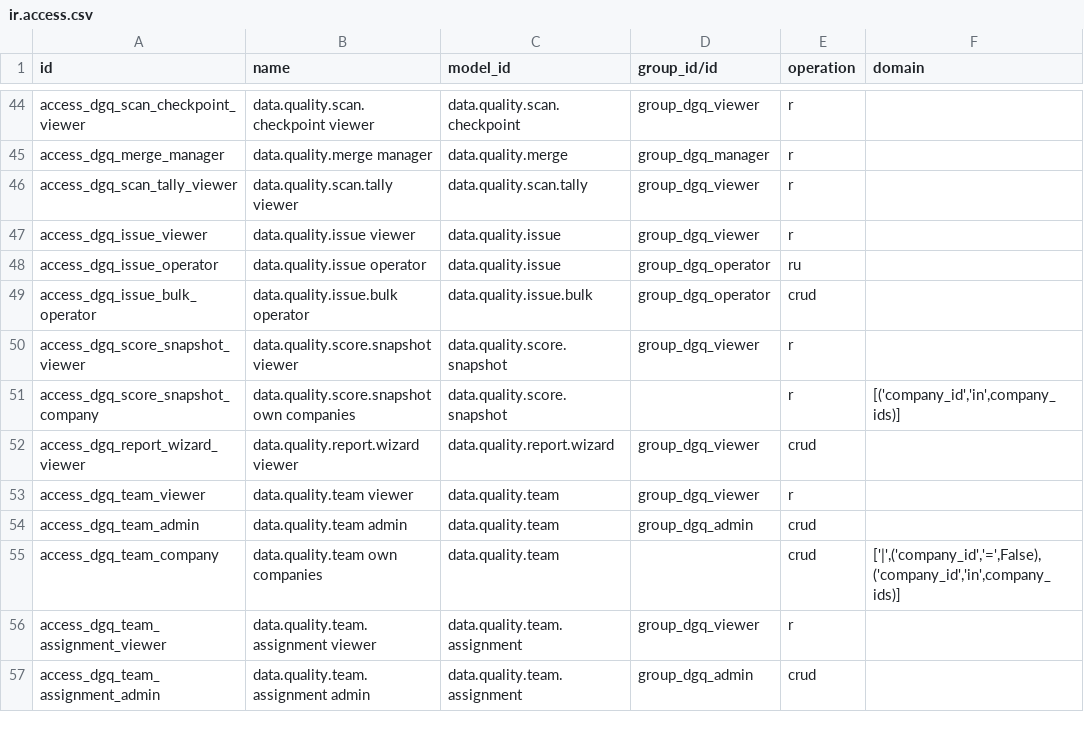
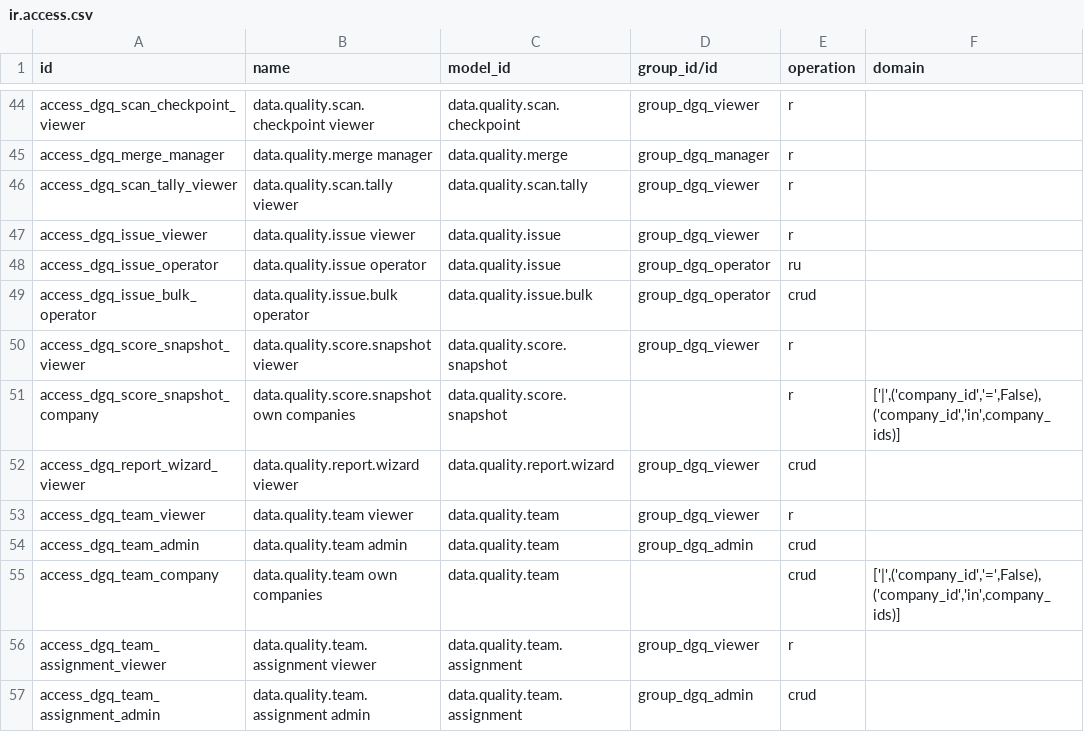
Before and after one commit to duonglong/dummyrepo, a CSV file: data_governance_quality_center_app/security/ir.access.csv, drawn as a sheet; only a part is shown, gaps mark what is left out.

```diff
--- a/data_governance_quality_center_app/security/ir.access.csv
+++ b/data_governance_quality_center_app/security/ir.access.csv
@@ -50,3 +50,3 @@ access_dgq_issue_bulk_operator,data.quality.issue.bulk operator,data.quality.iss
 access_dgq_score_snapshot_viewer,data.quality.score.snapshot viewer,data.quality.score.snapshot,group_dgq_viewer,r,
-access_dgq_score_snapshot_company,data.quality.score.snapshot own companies,data.quality.score.snapshot,,r,"[('company_id','in',company_ids)]"
+access_dgq_score_snapshot_company,data.quality.score.snapshot own companies,data.quality.score.snapshot,,r,"['|',('company_id','=',False),('company_id','in',company_ids)]"
 access_dgq_report_wizard_viewer,data.quality.report.wizard viewer,data.quality.report.wizard,group_dgq_viewer,crud,
```
Also changed, not shown: 8 other files.
